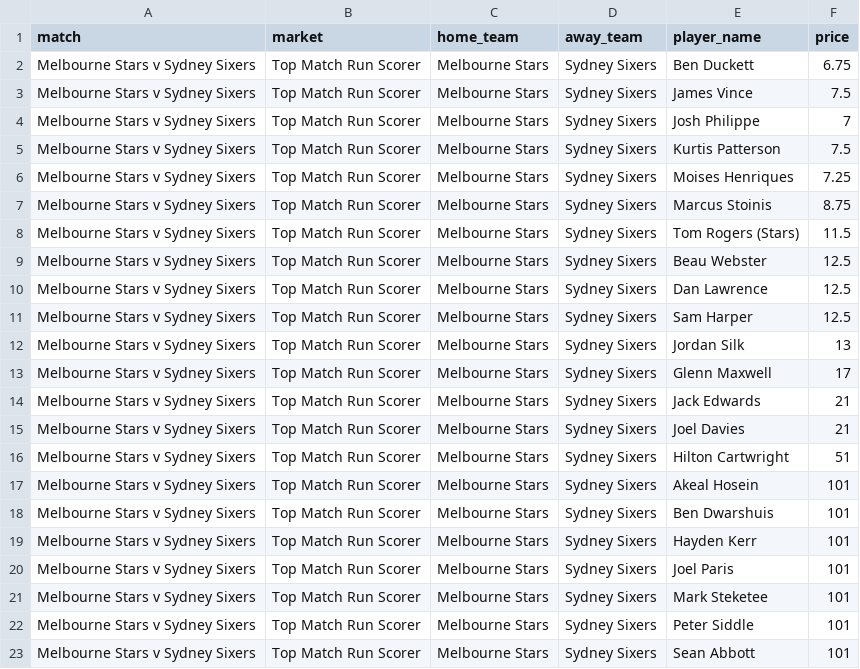
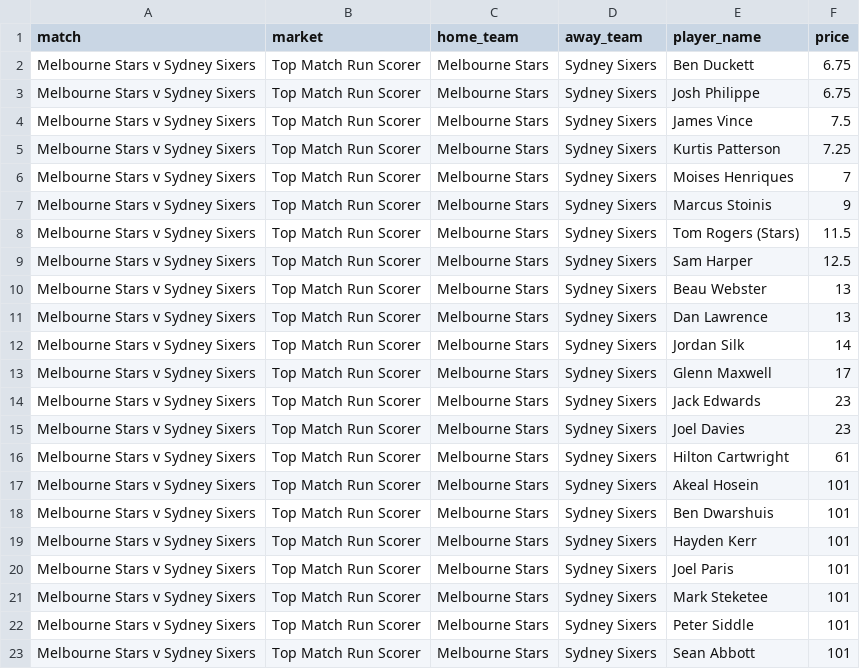
Before and after one commit to jamesbrown1417/Cricket-Analysis, a CSV file: Data/T20s/Big Bash/scraped_odds/sportsbet_match_top_run_scorer.csv, drawn as a sheet; only a part is shown.

```diff
--- a/Data/T20s/Big Bash/scraped_odds/sportsbet_match_top_run_scorer.csv
+++ b/Data/T20s/Big Bash/scraped_odds/sportsbet_match_top_run_scorer.csv
@@ -2,16 +2,16 @@ match,market,home_team,away_team,player_name,price
 Melbourne Stars v Sydney Sixers,Top Match Run Scorer,Melbourne Stars,Sydney Sixers,Ben Duckett,6.75
+Melbourne Stars v Sydney Sixers,Top Match Run Scorer,Melbourne Stars,Sydney Sixers,Josh Philippe,6.75
 Melbourne Stars v Sydney Sixers,Top Match Run Scorer,Melbourne Stars,Sydney Sixers,James Vince,7.5
-Melbourne Stars v Sydney Sixers,Top Match Run Scorer,Melbourne Stars,Sydney Sixers,Josh Philippe,7
-Melbourne Stars v Sydney Sixers,Top Match Run Scorer,Melbourne Stars,Sydney Sixers,Kurtis Patterson,7.5
-Melbourne Stars v Sydney Sixers,Top Match Run Scorer,Melbourne Stars,Sydney Sixers,Moises Henriques,7.25
-Melbourne Stars v Sydney Sixers,Top Match Run Scorer,Melbourne Stars,Sydney Sixers,Marcus Stoinis,8.75
+Melbourne Stars v Sydney Sixers,Top Match Run Scorer,Melbourne Stars,Sydney Sixers,Kurtis Patterson,7.25
+Melbourne Stars v Sydney Sixers,Top Match Run Scorer,Melbourne Stars,Sydney Sixers,Moises Henriques,7
+Melbourne Stars v Sydney Sixers,Top Match Run Scorer,Melbourne Stars,Sydney Sixers,Marcus Stoinis,9
 Melbourne Stars v Sydney Sixers,Top Match Run Scorer,Melbourne Stars,Sydney Sixers,Tom Rogers (Stars),11.5
-Melbourne Stars v Sydney Sixers,Top Match Run Scorer,Melbourne Stars,Sydney Sixers,Beau Webster,12.5
-Melbourne Stars v Sydney Sixers,Top Match Run Scorer,Melbourne Stars,Sydney Sixers,Dan Lawrence,12.5
 Melbourne Stars v Sydney Sixers,Top Match Run Scorer,Melbourne Stars,Sydney Sixers,Sam Harper,12.5
-Melbourne Stars v Sydney Sixers,Top Match Run Scorer,Melbourne Stars,Sydney Sixers,Jordan Silk,13
+Melbourne Stars v Sydney Sixers,Top Match Run Scorer,Melbourne Stars,Sydney Sixers,Beau Webster,13
+Melbourne Stars v Sydney Sixers,Top Match Run Scorer,Melbourne Stars,Sydney Sixers,Dan Lawrence,13
+Melbourne Stars v Sydney Sixers,Top Match Run Scorer,Melbourne Stars,Sydney Sixers,Jordan Silk,14
 Melbourne Stars v Sydney Sixers,Top Match Run Scorer,Melbourne Stars,Sydney Sixers,Glenn Maxwell,17
-Melbourne Stars v Sydney Sixers,Top Match Run Scorer,Melbourne Stars,Sydney Sixers,Jack Edwards,21
-Melbourne Stars v Sydney Sixers,Top Match Run Scorer,Melbourne Stars,Sydney Sixers,Joel Davies,21
-Melbourne Stars v Sydney Sixers,Top Match Run Scorer,Melbourne Stars,Sydney Sixers,Hilton Cartwright,51
+Melbourne Stars v Sydney Sixers,Top Match Run Scorer,Melbourne Stars,Sydney Sixers,Jack Edwards,23
+Melbourne Stars v Sydney Sixers,Top Match Run Scorer,Melbourne Stars,Sydney Sixers,Joel Davies,23
+Melbourne Stars v Sydney Sixers,Top Match Run Scorer,Melbourne Stars,Sydney Sixers,Hilton Cartwright,61
 Melbourne Stars v Sydney Sixers,Top Match Run Scorer,Melbourne Stars,Sydney Sixers,Akeal Hosein,101
```
Also changed, not shown: Data/T20s/Big Bash/scraped_odds/sportsbet_player_runs.csv, Data/T20s/Big Bash/scraped_odds/sportsbet_player_wickets.csv, 15 other files.
